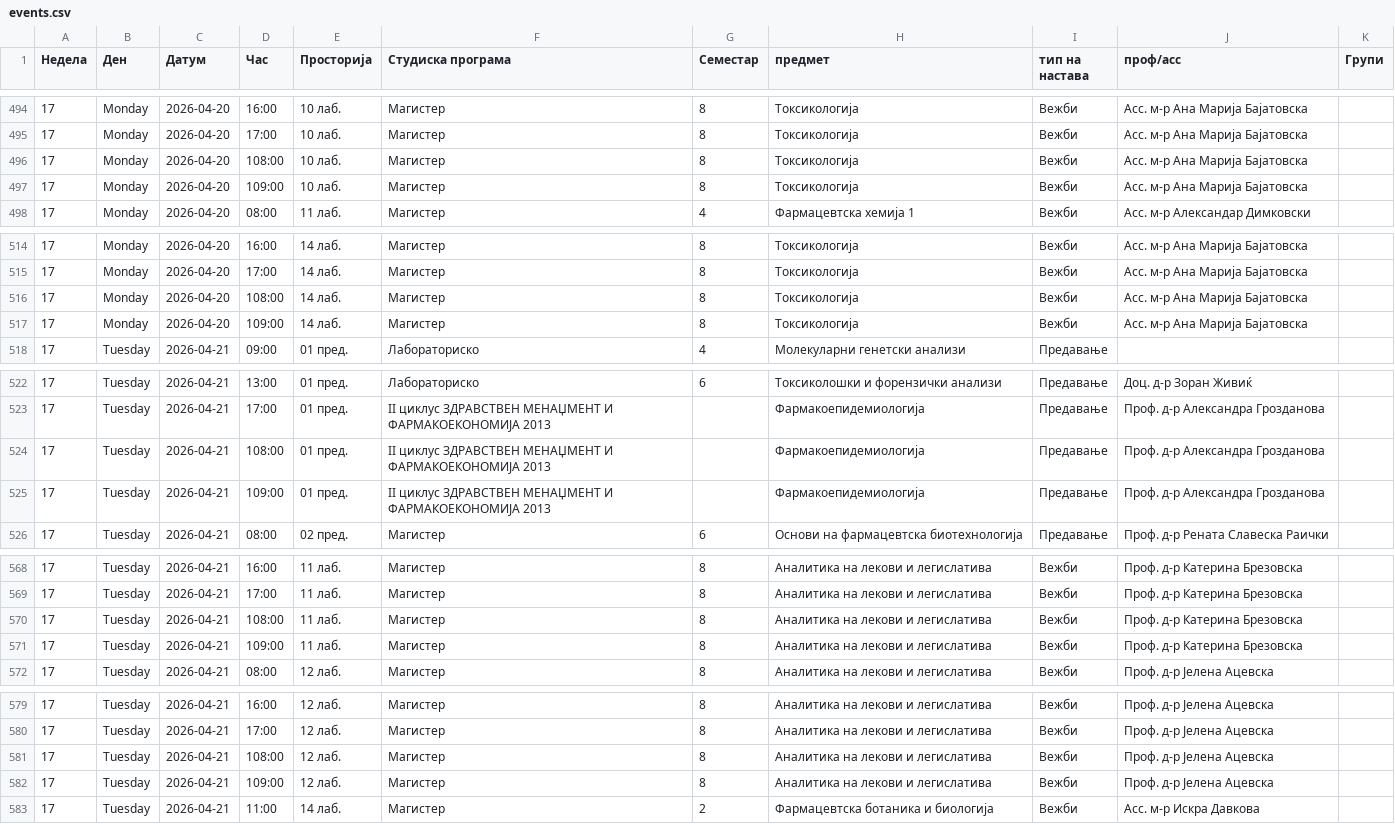
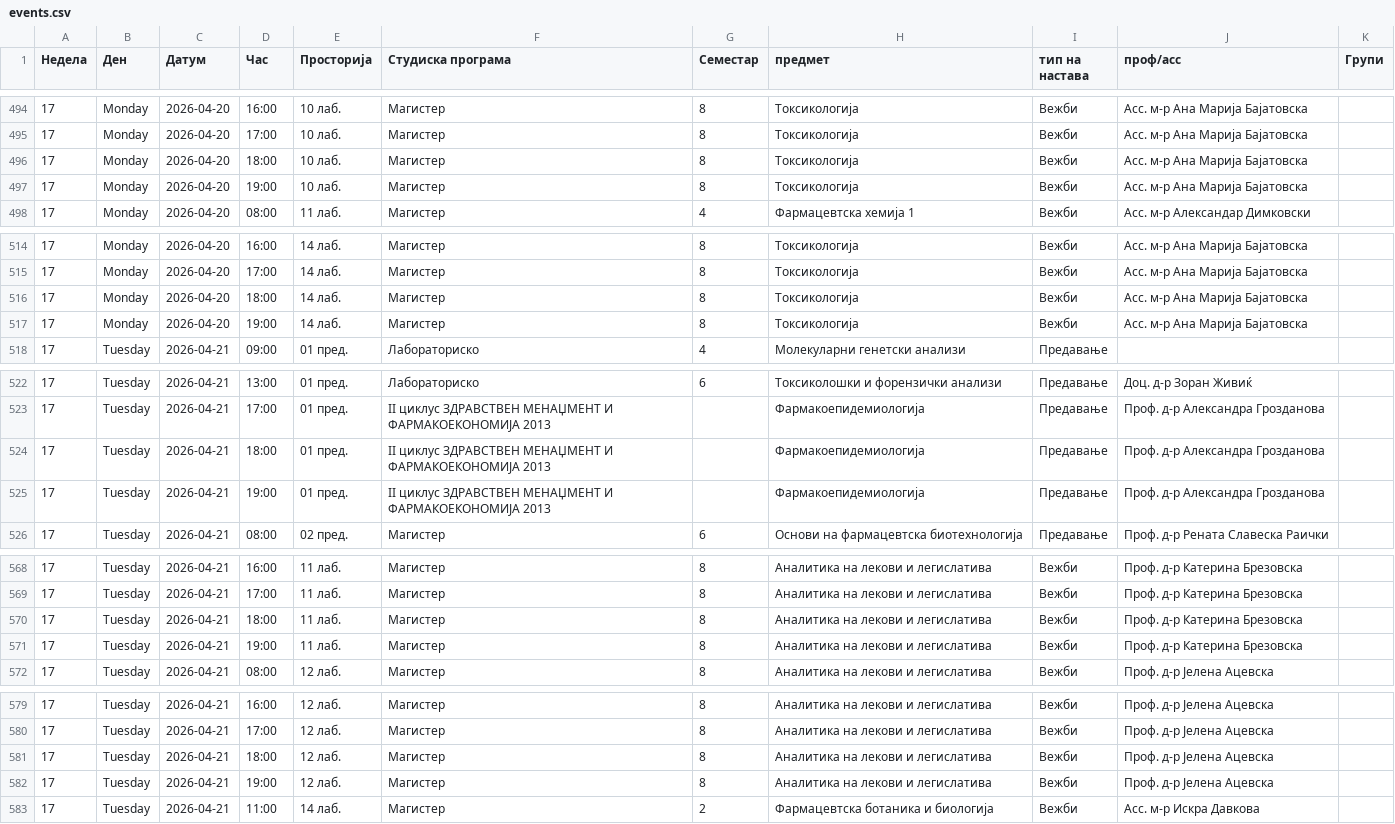
Before and after one commit to SrgjanC/schedule, a CSV file: events.csv, drawn as a sheet; only a part is shown, gaps mark what is left out; the diff covers the shown part only.

```diff
--- a/events.csv
+++ b/events.csv
@@ -495,4 +495,4 @@
 17;Monday;2026-04-20;17:00;10 лаб.;Магистер;8;Токсикологија;Вежби;Aсс. м-р Ана Марија Бајатовска;
-17;Monday;2026-04-20;108:00;10 лаб.;Магистер;8;Токсикологија;Вежби;Aсс. м-р Ана Марија Бајатовска;
-17;Monday;2026-04-20;109:00;10 лаб.;Магистер;8;Токсикологија;Вежби;Aсс. м-р Ана Марија Бајатовска;
+17;Monday;2026-04-20;18:00;10 лаб.;Магистер;8;Токсикологија;Вежби;Aсс. м-р Ана Марија Бајатовска;
+17;Monday;2026-04-20;19:00;10 лаб.;Магистер;8;Токсикологија;Вежби;Aсс. м-р Ана Марија Бајатовска;
 17;Monday;2026-04-20;08:00;11 лаб.;Магистер;4;Фармацевтска хемија 1;Вежби;Асс. м-р Александар Димковски;
@@ -515,4 +515,4 @@
 17;Monday;2026-04-20;17:00;14 лаб.;Магистер;8;Токсикологија;Вежби;Aсс. м-р Ана Марија Бајатовска;
-17;Monday;2026-04-20;108:00;14 лаб.;Магистер;8;Токсикологија;Вежби;Aсс. м-р Ана Марија Бајатовска;
-17;Monday;2026-04-20;109:00;14 лаб.;Магистер;8;Токсикологија;Вежби;Aсс. м-р Ана Марија Бајатовска;
+17;Monday;2026-04-20;18:00;14 лаб.;Магистер;8;Токсикологија;Вежби;Aсс. м-р Ана Марија Бајатовска;
+17;Monday;2026-04-20;19:00;14 лаб.;Магистер;8;Токсикологија;Вежби;Aсс. м-р Ана Марија Бајатовска;
 17;Tuesday;2026-04-21;09:00;01 пред.;Лабораториско;4;Молекуларни генетски анализи;Предавање;;
@@ -523,4 +523,4 @@
 17;Tuesday;2026-04-21;17:00;01 пред.;II циклус ЗДРАВСТВЕН МЕНАЏМЕНТ И ФАРМАКОЕКОНОМИЈА 2013;;Фармакоепидемиологија ;Предавање;Проф. д-p Александра Грозданова;
-17;Tuesday;2026-04-21;108:00;01 пред.;II циклус ЗДРАВСТВЕН МЕНАЏМЕНТ И ФАРМАКОЕКОНОМИЈА 2013;;Фармакоепидемиологија ;Предавање;Проф. д-p Александра Грозданова;
-17;Tuesday;2026-04-21;109:00;01 пред.;II циклус ЗДРАВСТВЕН МЕНАЏМЕНТ И ФАРМАКОЕКОНОМИЈА 2013;;Фармакоепидемиологија ;Предавање;Проф. д-p Александра Грозданова;
+17;Tuesday;2026-04-21;18:00;01 пред.;II циклус ЗДРАВСТВЕН МЕНАЏМЕНТ И ФАРМАКОЕКОНОМИЈА 2013;;Фармакоепидемиологија ;Предавање;Проф. д-p Александра Грозданова;
+17;Tuesday;2026-04-21;19:00;01 пред.;II циклус ЗДРАВСТВЕН МЕНАЏМЕНТ И ФАРМАКОЕКОНОМИЈА 2013;;Фармакоепидемиологија ;Предавање;Проф. д-p Александра Грозданова;
 17;Tuesday;2026-04-21;08:00;02 пред.;Магистер;6;Основи на фармацевтска биотехнологија;Предавање;Проф. д-p Рената Славеска Раички;
@@ -569,4 +569,4 @@
 17;Tuesday;2026-04-21;17:00;11 лаб.;Магистер;8;Аналитика на лекови и легислатива;Вежби;Проф. д-p Катерина Брезовска;
-17;Tuesday;2026-04-21;108:00;11 лаб.;Магистер;8;Аналитика на лекови и легислатива;Вежби;Проф. д-p Катерина Брезовска;
-17;Tuesday;2026-04-21;109:00;11 лаб.;Магистер;8;Аналитика на лекови и легислатива;Вежби;Проф. д-p Катерина Брезовска;
+17;Tuesday;2026-04-21;18:00;11 лаб.;Магистер;8;Аналитика на лекови и легислатива;Вежби;Проф. д-p Катерина Брезовска;
+17;Tuesday;2026-04-21;19:00;11 лаб.;Магистер;8;Аналитика на лекови и легислатива;Вежби;Проф. д-p Катерина Брезовска;
 17;Tuesday;2026-04-21;08:00;12 лаб.;Магистер;8;Аналитика на лекови и легислатива;Вежби;Проф. д-р Јелена Ацевска;
@@ -580,4 +580,4 @@
 17;Tuesday;2026-04-21;17:00;12 лаб.;Магистер;8;Аналитика на лекови и легислатива;Вежби;Проф. д-р Јелена Ацевска;
-17;Tuesday;2026-04-21;108:00;12 лаб.;Магистер;8;Аналитика на лекови и легислатива;Вежби;Проф. д-р Јелена Ацевска;
-17;Tuesday;2026-04-21;109:00;12 лаб.;Магистер;8;Аналитика на лекови и легислатива;Вежби;Проф. д-р Јелена Ацевска;
+17;Tuesday;2026-04-21;18:00;12 лаб.;Магистер;8;Аналитика на лекови и легислатива;Вежби;Проф. д-р Јелена Ацевска;
+17;Tuesday;2026-04-21;19:00;12 лаб.;Магистер;8;Аналитика на лекови и легислатива;Вежби;Проф. д-р Јелена Ацевска;
 17;Tuesday;2026-04-21;11:00;14 лаб.;Магистер;2;Фармацевтска ботаника и биологија;Вежби;Aсс. м-р Искра Давкова;
```
Also changed, not shown: 33 edited cells elsewhere in this file.
